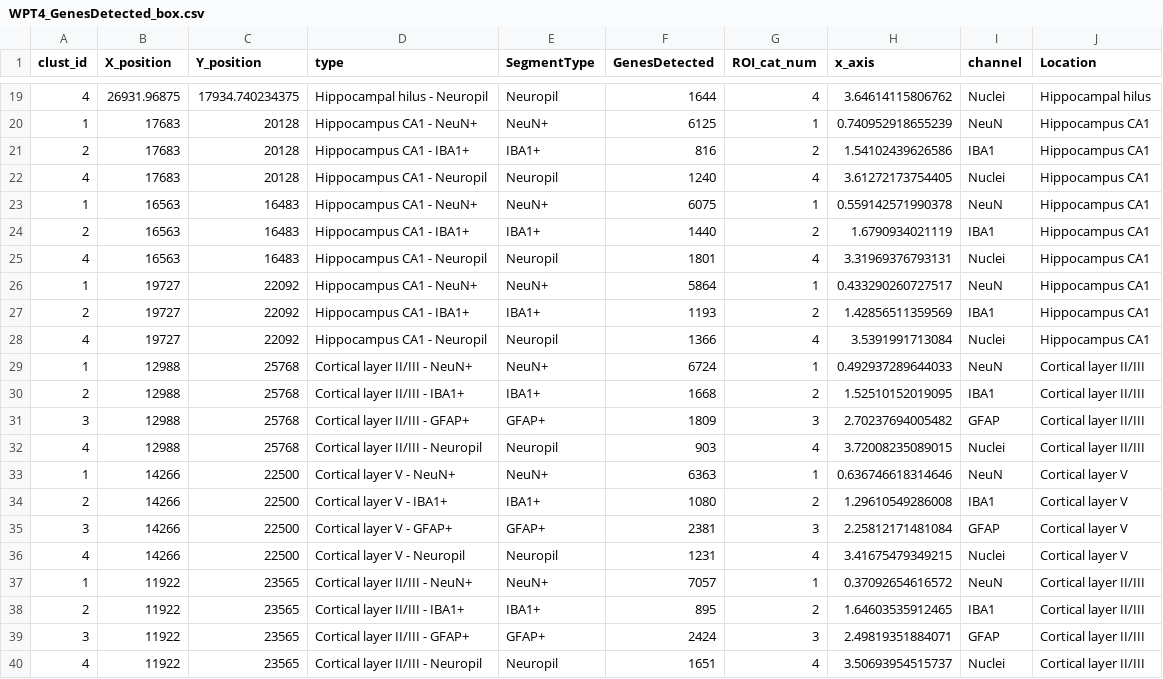
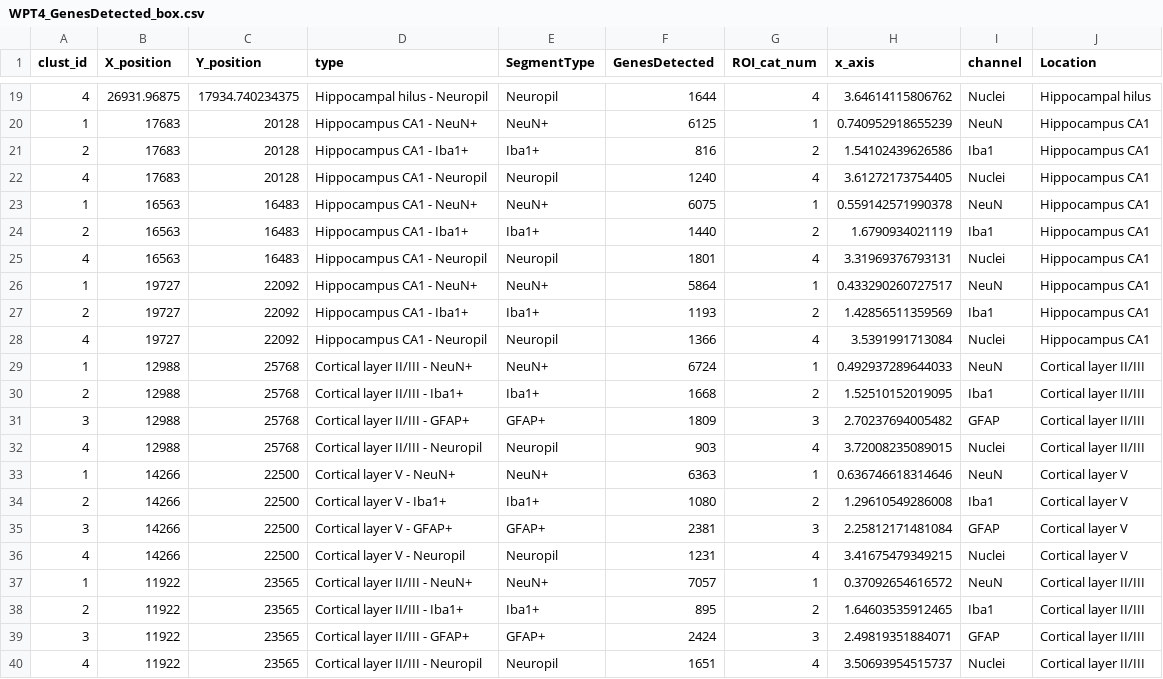
Before and after one commit to Nanostring-Biostats/humanBrain, a CSV file: data/WPT4_GenesDetected_box.csv, drawn as a sheet; only a part is shown, gaps mark what is left out; the diff covers the shown part only.

```diff
--- a/data/WPT4_GenesDetected_box.csv
+++ b/data/WPT4_GenesDetected_box.csv
@@ -20,12 +20,12 @@
 1,17683,20128,"Hippocampus CA1 - NeuN+","NeuN+",6125,1,0.740952918655239,NeuN,Hippocampus CA1
-2,17683,20128,"Hippocampus CA1 - IBA1+","IBA1+",816,2,1.54102439626586,IBA1,Hippocampus CA1
+2,17683,20128,"Hippocampus CA1 - Iba1+","Iba1+",816,2,1.54102439626586,Iba1,Hippocampus CA1
 4,17683,20128,"Hippocampus CA1 - Neuropil","Neuropil",1240,4,3.61272173754405,Nuclei,Hippocampus CA1
 1,16563,16483,"Hippocampus CA1 - NeuN+","NeuN+",6075,1,0.559142571990378,NeuN,Hippocampus CA1
-2,16563,16483,"Hippocampus CA1 - IBA1+","IBA1+",1440,2,1.6790934021119,IBA1,Hippocampus CA1
+2,16563,16483,"Hippocampus CA1 - Iba1+","Iba1+",1440,2,1.6790934021119,Iba1,Hippocampus CA1
 4,16563,16483,"Hippocampus CA1 - Neuropil","Neuropil",1801,4,3.31969376793131,Nuclei,Hippocampus CA1
 1,19727,22092,"Hippocampus CA1 - NeuN+","NeuN+",5864,1,0.433290260727517,NeuN,Hippocampus CA1
-2,19727,22092,"Hippocampus CA1 - IBA1+","IBA1+",1193,2,1.42856511359569,IBA1,Hippocampus CA1
+2,19727,22092,"Hippocampus CA1 - Iba1+","Iba1+",1193,2,1.42856511359569,Iba1,Hippocampus CA1
 4,19727,22092,"Hippocampus CA1 - Neuropil","Neuropil",1366,4,3.5391991713084,Nuclei,Hippocampus CA1
 1,12988,25768,"Cortical layer II/III - NeuN+","NeuN+",6724,1,0.492937289644033,NeuN,Cortical layer II/III
-2,12988,25768,"Cortical layer II/III - IBA1+","IBA1+",1668,2,1.52510152019095,IBA1,Cortical layer II/III
+2,12988,25768,"Cortical layer II/III - Iba1+","Iba1+",1668,2,1.52510152019095,Iba1,Cortical layer II/III
 3,12988,25768,"Cortical layer II/III - GFAP+","GFAP+",1809,3,2.70237694005482,GFAP,Cortical layer II/III
@@ -33,3 +33,3 @@
 1,14266,22500,"Cortical layer V - NeuN+","NeuN+",6363,1,0.636746618314646,NeuN,Cortical layer V
-2,14266,22500,"Cortical layer V - IBA1+","IBA1+",1080,2,1.29610549286008,IBA1,Cortical layer V
+2,14266,22500,"Cortical layer V - Iba1+","Iba1+",1080,2,1.29610549286008,Iba1,Cortical layer V
 3,14266,22500,"Cortical layer V - GFAP+","GFAP+",2381,3,2.25812171481084,GFAP,Cortical layer V
@@ -37,3 +37,3 @@
 1,11922,23565,"Cortical layer II/III - NeuN+","NeuN+",7057,1,0.37092654616572,NeuN,Cortical layer II/III
-2,11922,23565,"Cortical layer II/III - IBA1+","IBA1+",895,2,1.64603535912465,IBA1,Cortical layer II/III
+2,11922,23565,"Cortical layer II/III - Iba1+","Iba1+",895,2,1.64603535912465,Iba1,Cortical layer II/III
 3,11922,23565,"Cortical layer II/III - GFAP+","GFAP+",2424,3,2.49819351884071,GFAP,Cortical layer II/III
```
Also changed, not shown: 9 edited cells elsewhere in this file, data/WPT10_GJA.csv, data/WPT11_CD74.csv, 5 other files.
